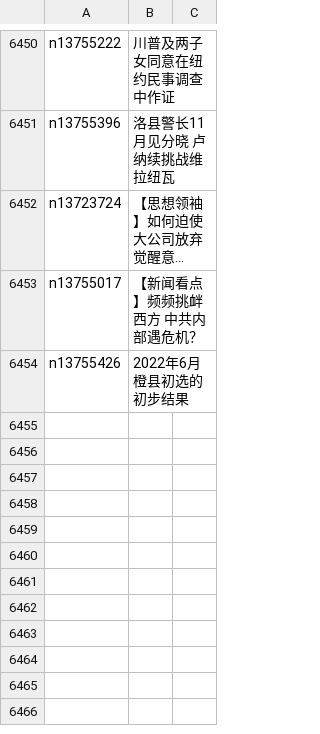
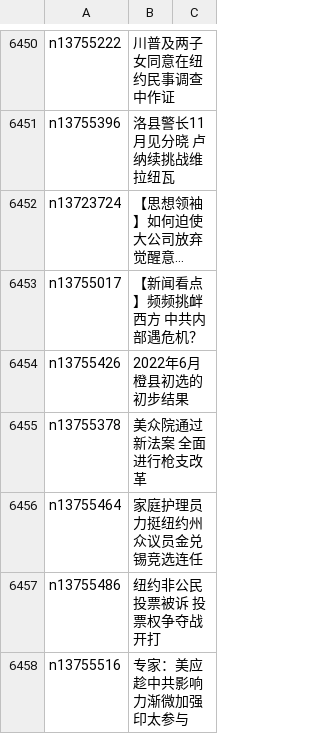
Before and after one commit to easy2view/epoch-news, a CSV file: indexes/ncid1078159.csv, drawn as a sheet; only a part is shown, gaps mark what is left out; long unchanged cells end in ….

```diff
--- a/indexes/ncid1078159.csv
+++ b/indexes/ncid1078159.csv
@@ -6454 +6454,5 @@ n13755017,【新闻看点】频频挑衅西方 中共内部遇危机？
 n13755426,2022年6月橙县初选的初步结果
+n13755378,美众院通过新法案 全面进行枪支改革
+n13755464,家庭护理员力挺纽约州众议员金兑锡竞选连任
+n13755486,纽约非公民投票被诉 投票权争夺战开打
+n13755516,专家：美应趁中共影响力渐微加强印太参与
```
Also changed, not shown: indexes/ncid1078160.csv, indexes/ncid1349361.csv, 53 other files.
